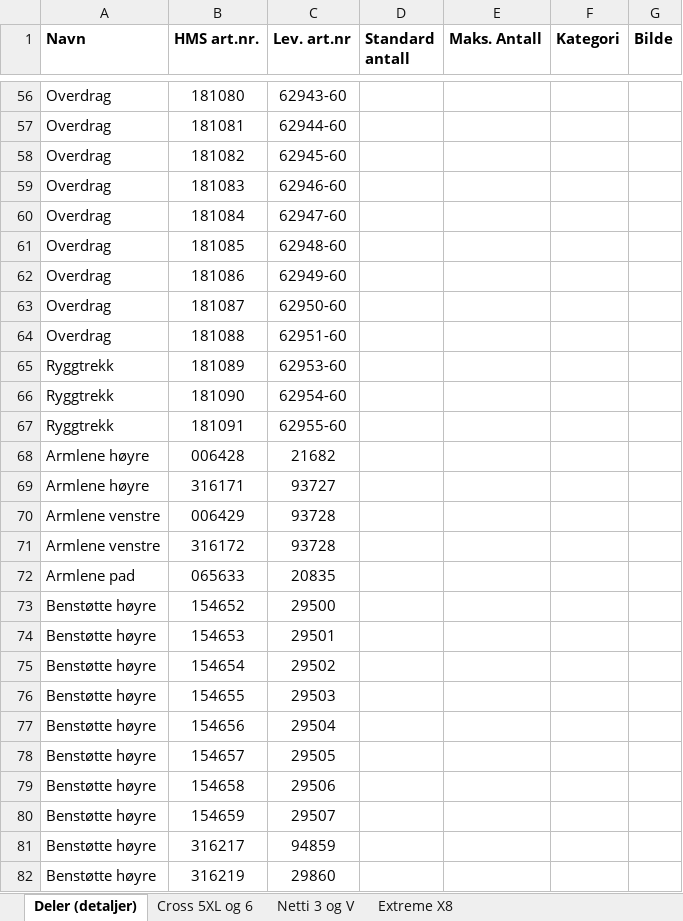
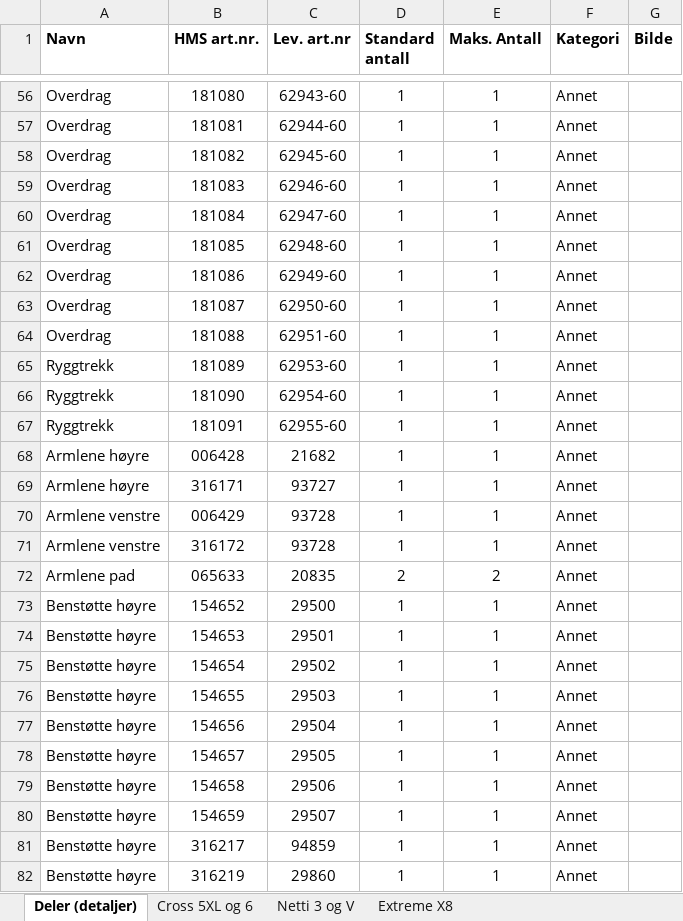
Before and after one commit to navikt/hm-delbestilling-api, an Excel workbook: src/main/resources/deler.xlsx, sheet Deler (detaljer), drawn as a sheet; only a part is shown, gaps mark what is left out; values as stored, in another font and other column widths than the file's, no borders; the diff covers the shown part only; the diff names each change by its address in the sheet, - before the commit and + after, or states it on an @@ line.

Commit message:
legg til nye deler for cross 5XL og 6, Netti 3 og V, og Extreme X8

```diff
--- a/src/main/resources/deler.xlsx (sheet Deler (detaljer))
+++ b/src/main/resources/deler.xlsx (sheet Deler (detaljer))
-D56:D71 (Standard antall): (empty)
+D56:D71 (Standard antall): 1
-E56:E71 (Maks. Antall): (empty)
+E56:E71 (Maks. Antall): 1
-F56:F82 (Kategori): (empty)
+F56:F82 (Kategori): Annet
-D72 (Standard antall): (empty)
+D72 (Standard antall): 2
-E72 (Maks. Antall): (empty)
+E72 (Maks. Antall): 2
-D73:D82 (Standard antall): (empty)
+D73:D82 (Standard antall): 1
-E73:E82 (Maks. Antall): (empty)
+E73:E82 (Maks. Antall): 1
```
Also changed, not shown: 288 edited cells elsewhere in this sheet, 6 other files.
